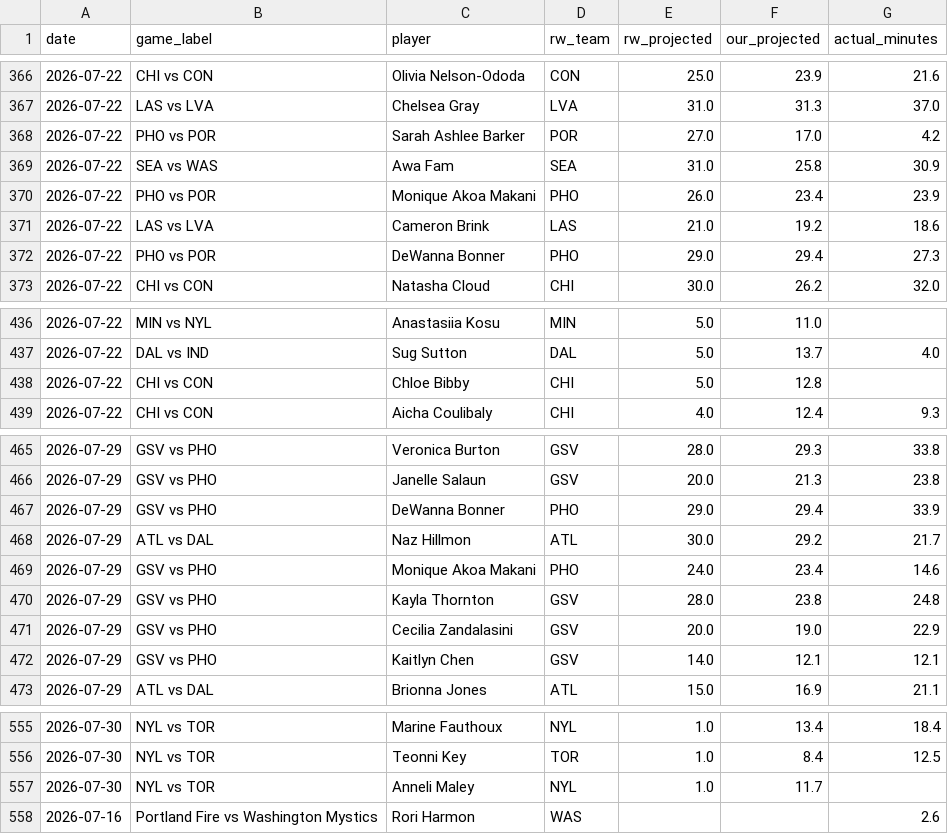
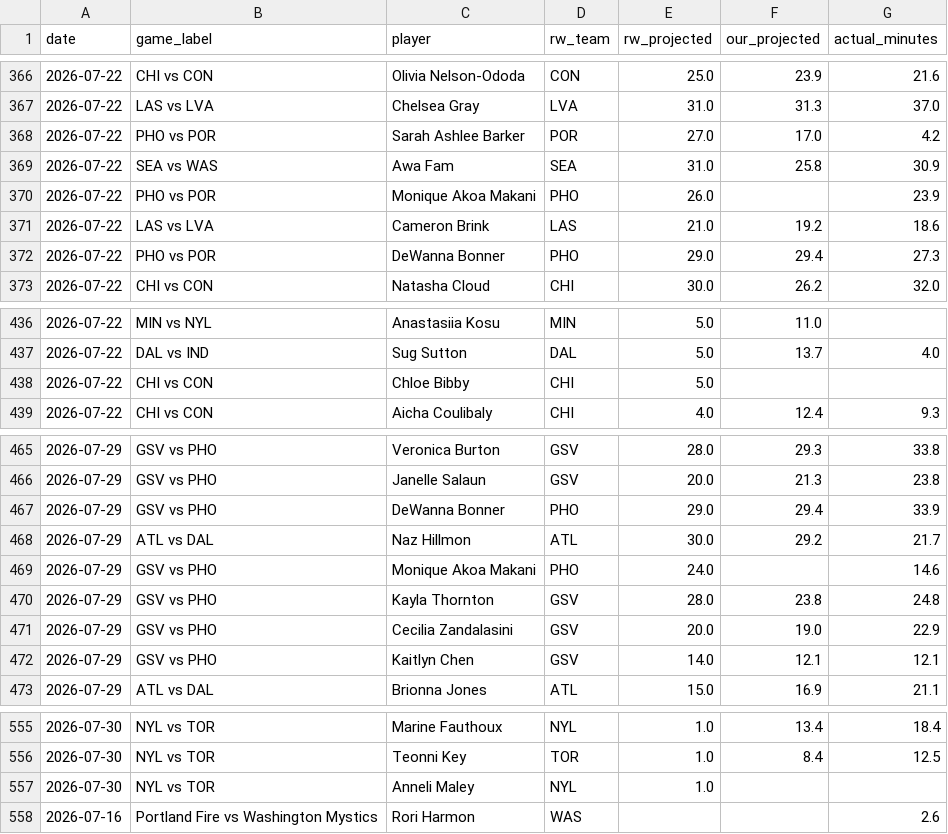
Before and after one commit to karanpateldk/WNBA-Minutes-Projector, a CSV file: data/accuracy_log.csv, drawn as a sheet; only a part is shown, gaps mark what is left out; the diff covers the shown part only.

```diff
--- a/data/accuracy_log.csv
+++ b/data/accuracy_log.csv
@@ -369,3 +369,3 @@ date,game_label,player,rw_team,rw_projected,our_projected,actual_minutes
 2026-07-22,SEA vs WAS,Awa Fam,SEA,31.0,25.8,30.9
-2026-07-22,PHO vs POR,Monique Akoa Makani,PHO,26.0,23.4,23.9
+2026-07-22,PHO vs POR,Monique Akoa Makani,PHO,26.0,,23.9
 2026-07-22,LAS vs LVA,Cameron Brink,LAS,21.0,19.2,18.6
@@ -437,3 +437,3 @@ date,game_label,player,rw_team,rw_projected,our_projected,actual_minutes
 2026-07-22,DAL vs IND,Sug Sutton,DAL,5.0,13.7,4.0
-2026-07-22,CHI vs CON,Chloe Bibby,CHI,5.0,12.8,
+2026-07-22,CHI vs CON,Chloe Bibby,CHI,5.0,,
 2026-07-22,CHI vs CON,Aicha Coulibaly,CHI,4.0,12.4,9.3
@@ -468,3 +468,3 @@ date,game_label,player,rw_team,rw_projected,our_projected,actual_minutes
 2026-07-29,ATL vs DAL,Naz Hillmon,ATL,30.0,29.2,21.7
-2026-07-29,GSV vs PHO,Monique Akoa Makani,PHO,24.0,23.4,14.6
+2026-07-29,GSV vs PHO,Monique Akoa Makani,PHO,24.0,,14.6
 2026-07-29,GSV vs PHO,Kayla Thornton,GSV,28.0,23.8,24.8
@@ -556,3 +556,3 @@ date,game_label,player,rw_team,rw_projected,our_projected,actual_minutes
 2026-07-30,NYL vs TOR,Teonni Key,TOR,1.0,8.4,12.5
-2026-07-30,NYL vs TOR,Anneli Maley,NYL,1.0,11.7,
+2026-07-30,NYL vs TOR,Anneli Maley,NYL,1.0,,
 2026-07-16,Portland Fire vs Washington Mystics,Rori Harmon,WAS,,,2.6
```
Also changed, not shown: 6 edited cells elsewhere in this file, 1 other file.
